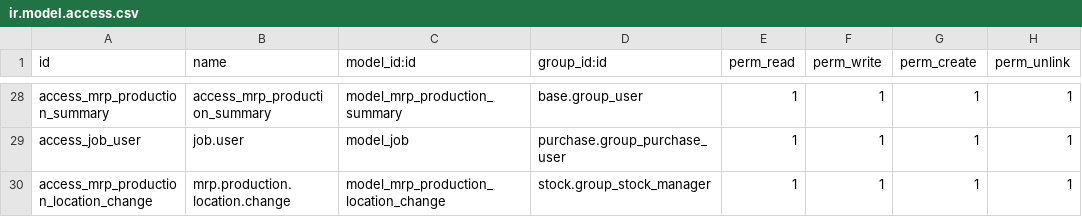
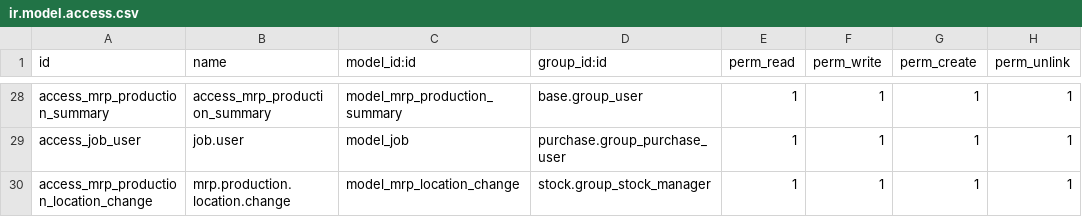
Before and after one commit to rtrice-edge/Edge-Autonomy-HSV, a CSV file: edge_module/security/ir.model.access.csv, drawn as a sheet; only a part is shown, gaps mark what is left out.

Commit message:
... check

```diff
--- a/edge_module/security/ir.model.access.csv
+++ b/edge_module/security/ir.model.access.csv
@@ -29,2 +29,2 @@ access_mrp_production_summary,access_mrp_production_summary,model_mrp_production
 access_job_user,job.user,model_job,purchase.group_purchase_user,1,1,1,1
-access_mrp_production_location_change,mrp.production.location.change,model_mrp_production_location_change,stock.group_stock_manager,1,1,1,1
+access_mrp_production_location_change,mrp.production.location.change,model_mrp_location_change,stock.group_stock_manager,1,1,1,1
```
